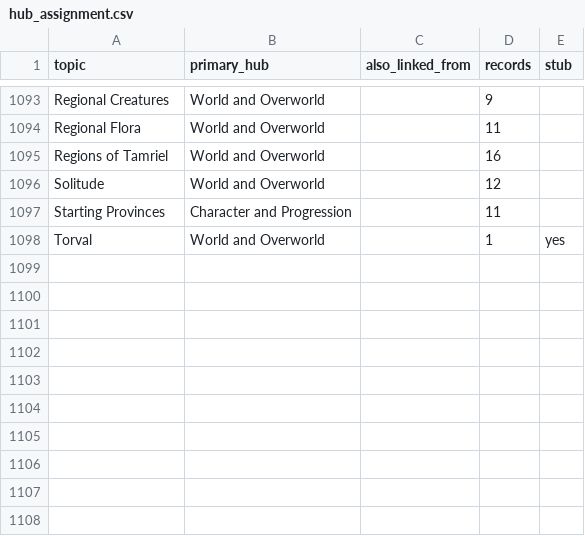
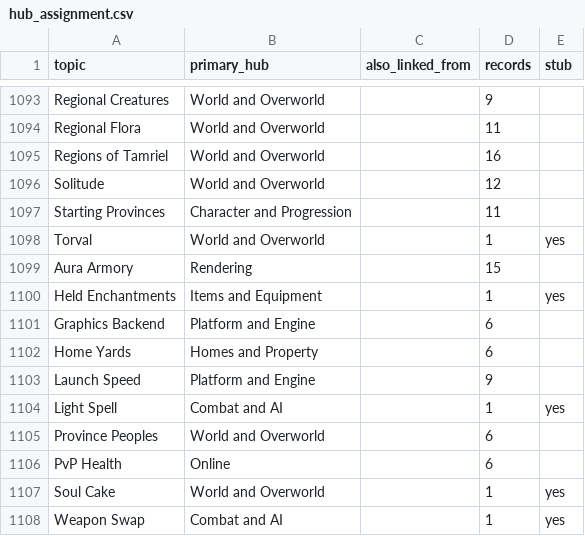
Before and after one commit to tau-samsara/udfop, a CSV file: data/hub_assignment.csv, drawn as a sheet; only a part is shown, gaps mark what is left out.

```diff
--- a/data/hub_assignment.csv
+++ b/data/hub_assignment.csv
@@ -1098 +1098,11 @@ Starting Provinces,Character and Progression,,11,
 Torval,World and Overworld,,1,yes
+Aura Armory,Rendering,,15,
+Held Enchantments,Items and Equipment,,1,yes
+Graphics Backend,Platform and Engine,,6,
+Home Yards,Homes and Property,,6,
+Launch Speed,Platform and Engine,,9,
+Light Spell,Combat and AI,,1,yes
+Province Peoples,World and Overworld,,6,
+PvP Health,Online,,6,
+Soul Cake,World and Overworld,,1,yes
+Weapon Swap,Combat and AI,,1,yes
```
Also changed, not shown: 6 other files.
